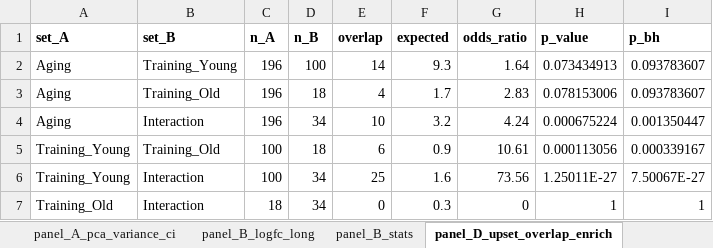
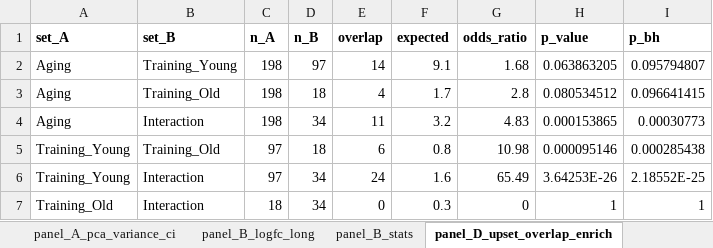
Before and after one commit to Dustyn-T-Lewis/YvO_2025, an Excel workbook: 04_Figures/F02/c_data/F02_supplementary.xlsx, sheet panel_D_upset_overlap_enrich, drawn as a sheet; values as stored, in another font and other column widths than the file's, no borders; the diff names each change by its address in the sheet, - before the commit and + after, or states it on an @@ line.

```diff
--- a/04_Figures/F02/c_data/F02_supplementary.xlsx (sheet panel_D_upset_overlap_enrich)
+++ b/04_Figures/F02/c_data/F02_supplementary.xlsx (sheet panel_D_upset_overlap_enrich)
-C2:C4 (n_A): 196
+C2:C4 (n_A): 198
-D2 (n_B): 100
+D2 (n_B): 97
-F2 (expected): 9.3
+F2 (expected): 9.1
-G2 (odds_ratio): 1.64
+G2 (odds_ratio): 1.68
-H2 (p_value): 0.073434913
+H2 (p_value): 0.063863205
-I2 (p_bh): 0.093783607
+I2 (p_bh): 0.095794807
-G3 (odds_ratio): 2.83
+G3 (odds_ratio): 2.8
-H3 (p_value): 0.078153006
+H3 (p_value): 0.080534512
-I3 (p_bh): 0.093783607
+I3 (p_bh): 0.096641415
-E4 (overlap): 10
+E4 (overlap): 11
-G4 (odds_ratio): 4.24
+G4 (odds_ratio): 4.83
-H4 (p_value): 0.000675224
+H4 (p_value): 0.000153865
-I4 (p_bh): 0.001350447
+I4 (p_bh): 0.00030773
-C5:C6 (n_A): 100
+C5:C6 (n_A): 97
-F5 (expected): 0.9
+F5 (expected): 0.8
-G5 (odds_ratio): 10.61
+G5 (odds_ratio): 10.98
-H5 (p_value): 0.000113056
+H5 (p_value): 0.000095146
-I5 (p_bh): 0.000339167
+I5 (p_bh): 0.000285438
-E6 (overlap): 25
+E6 (overlap): 24
-G6 (odds_ratio): 73.56
+G6 (odds_ratio): 65.49
-H6 (p_value): 1.25011E-27
+H6 (p_value): 3.64253E-26
-I6 (p_bh): 7.50067E-27
+I6 (p_bh): 2.18552E-25
```
Also changed, not shown: sheet SUPP_panel_C_cv_scatter, sheet panel_B_logfc_long, sheet SUPP_panel_C_cv_delta, sheet SUPP_panel_E_imputed, sheet SUPP_panel_D_median_cv_ci, sheet panel_B_stats, 4 more sheets, 27 other files.
